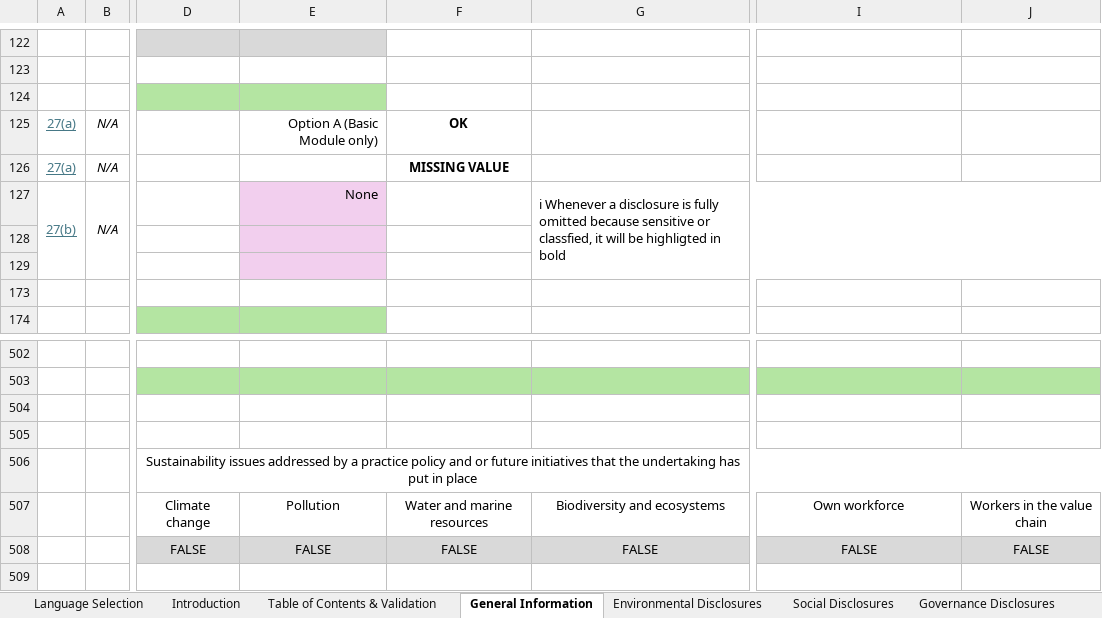
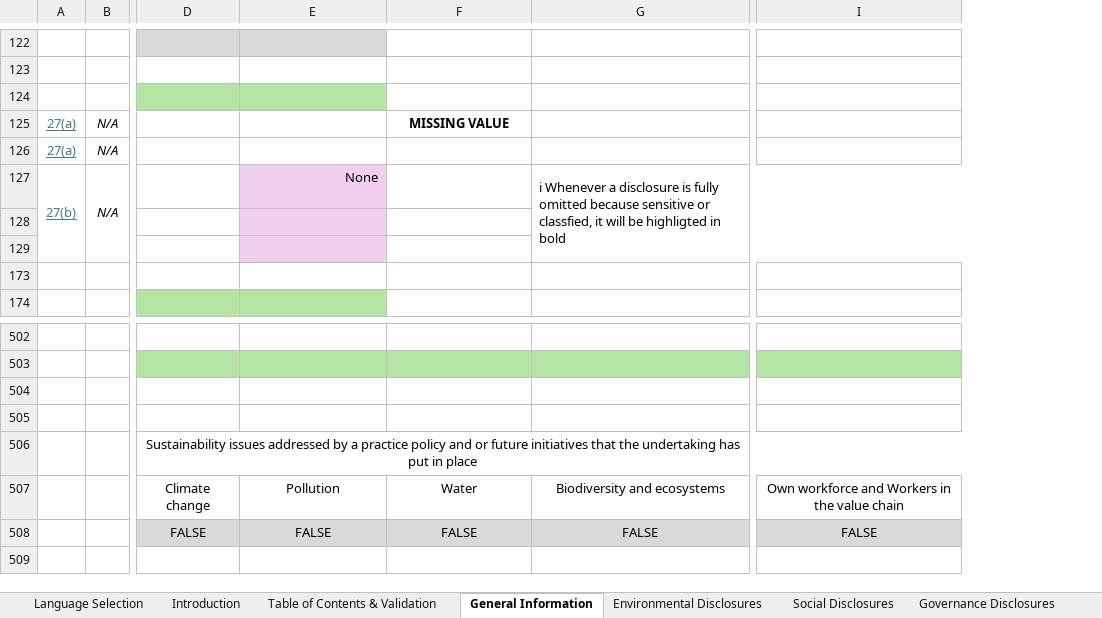
Before and after one commit to EFRAG-EU/Digital-Template-Data-Migration-Tool, an Excel workbook: src/migration_tool/data/VS-Digital-Template-2.0.1.xlsx, sheet General Information, drawn as a sheet; only a part is shown, gaps mark what is left out; values as stored, in another font and other column widths than the file's, no borders; charts and pictures and conditional formats not drawn; the diff covers the shown part only; the diff names each change by its address in the sheet, - before the commit and + after, or states it on an @@ line.

Commit message:
Merge B2's own workforce and workers in the value chain tick boxes, as the 2.0.1 template does

```diff
--- a/src/migration_tool/data/VS-Digital-Template-2.0.1.xlsx (sheet General Information)
+++ b/src/migration_tool/data/VS-Digital-Template-2.0.1.xlsx (sheet General Information)
-column J, rows 507-508: Workers in the value chain | FALSE
-E125: Option A (Basic Module only)
+E125: (empty)
-F125: OK
+F125: MISSING VALUE
-F126: MISSING VALUE
+F126: (empty)
-F507: Water and marine resources
+F507: Water
-I507: Own workforce
+I507: Own workforce and Workers in the value chain
```
Also changed, not shown: 13 edited cells elsewhere in this sheet, sheet Translations, sheet Social Disclosures, sheet Table of Contents & Validation, sheet Enumeration Lists, sheet Introduction, formulas that keep their value, hidden cells, 4 other files.
